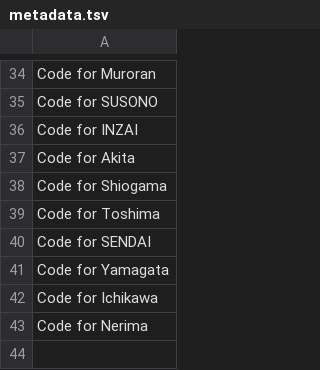
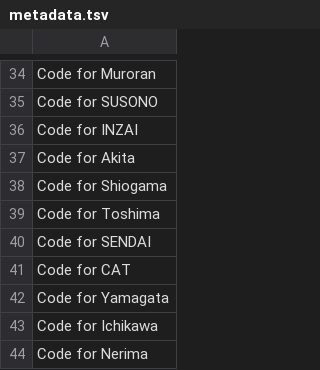
Before and after one commit to siramatu/brigade-visualizer, a TSV file: bert/runs/00000/brigade_distance/metadata.tsv, drawn as a sheet; only a part is shown, gaps mark what is left out.

```diff
--- a/bert/runs/00000/brigade_distance/metadata.tsv
+++ b/bert/runs/00000/brigade_distance/metadata.tsv
@@ -40,2 +40,3 @@ Code for Toshima
 Code for SENDAI
+Code for CAT
 Code for Yamagata
```
Also changed, not shown: bert/brigade_enq.csv, bert/runs/00000/brigade_keyword_distance/metadata.tsv, 11 other files.
